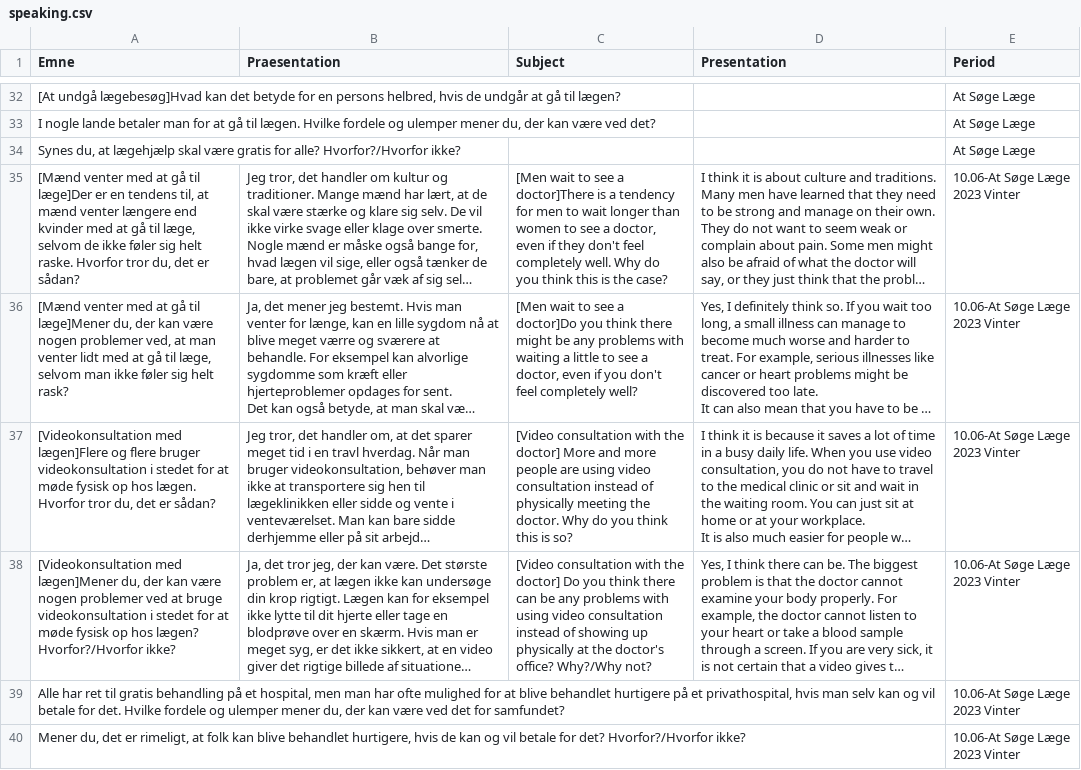
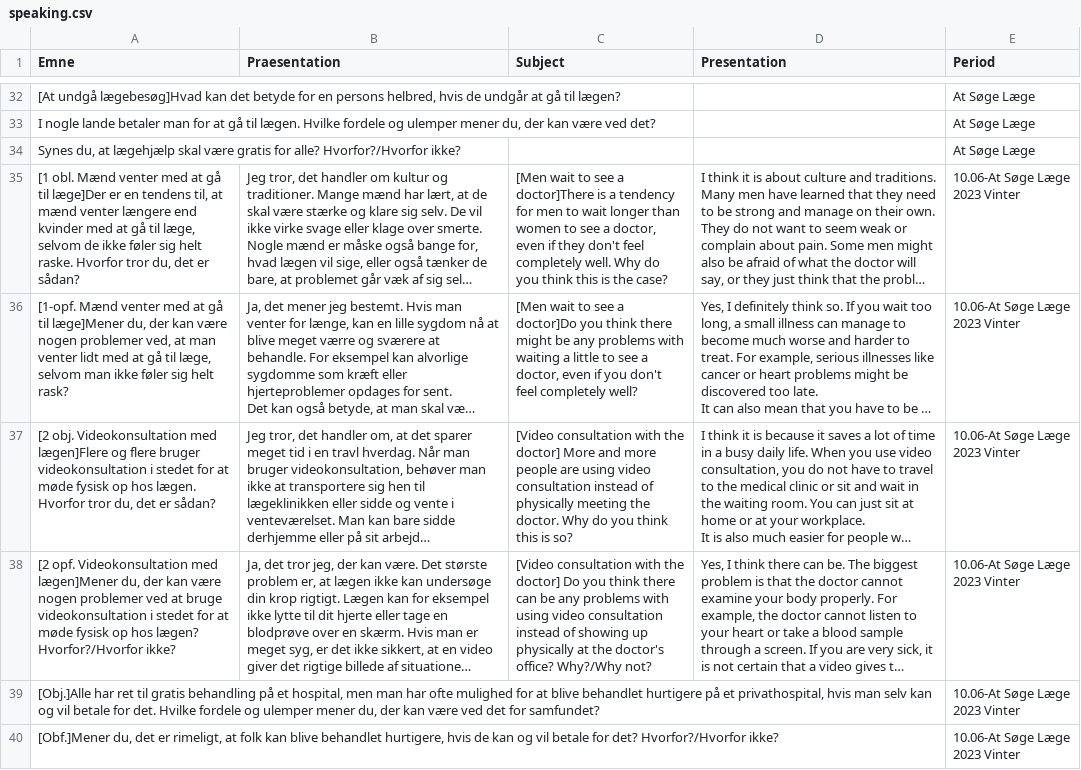
Before and after one commit to emreyurdaor-github/Flashcards, a CSV file: Flashcards/Data/speaking.csv, drawn as a sheet; only a part is shown, gaps mark what is left out; long unchanged cells end in …; the diff covers the shown part only; the diff names each change by its address in the sheet, - before the commit and + after, or states it on an @@ line.

```diff
--- a/Flashcards/Data/speaking.csv
+++ b/Flashcards/Data/speaking.csv
-A35 (Emne): [Mænd venter med…
+A35 (Emne): [1 obl. Mænd venter med…
-A36 (Emne): [Mænd venter med…
+A36 (Emne): [1-opf. Mænd venter med…
-A37 (Emne): [Videokonsultation med lægen]Flere…
+A37 (Emne): [2 obj. Videokonsultation med lægen]Flere…
-A38 (Emne): [Videokonsultation med lægen]Mener…
+A38 (Emne): [2 opf. Videokonsultation med lægen]Mener…
-A39 (Emne): Alle har ret…
+A39 (Emne): [Obj.]Alle har ret…
-A40 (Emne): Mener du, det…
+A40 (Emne): [Obf.]Mener du, det…
```
Also changed, not shown: 12 added rows and 9 edited cells elsewhere in this file, 1 other file.
